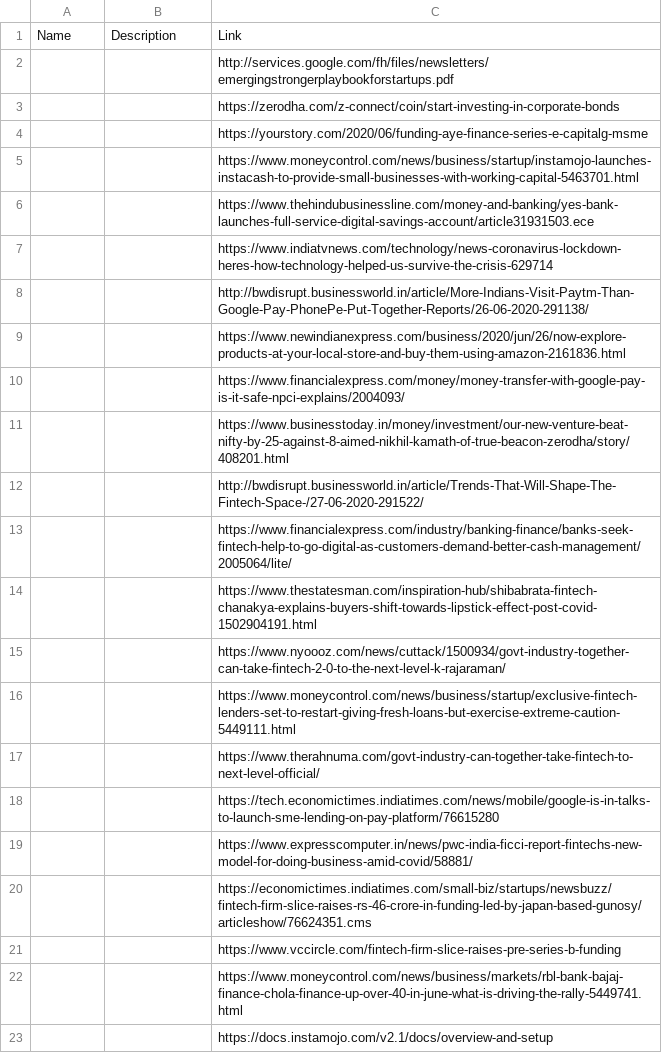
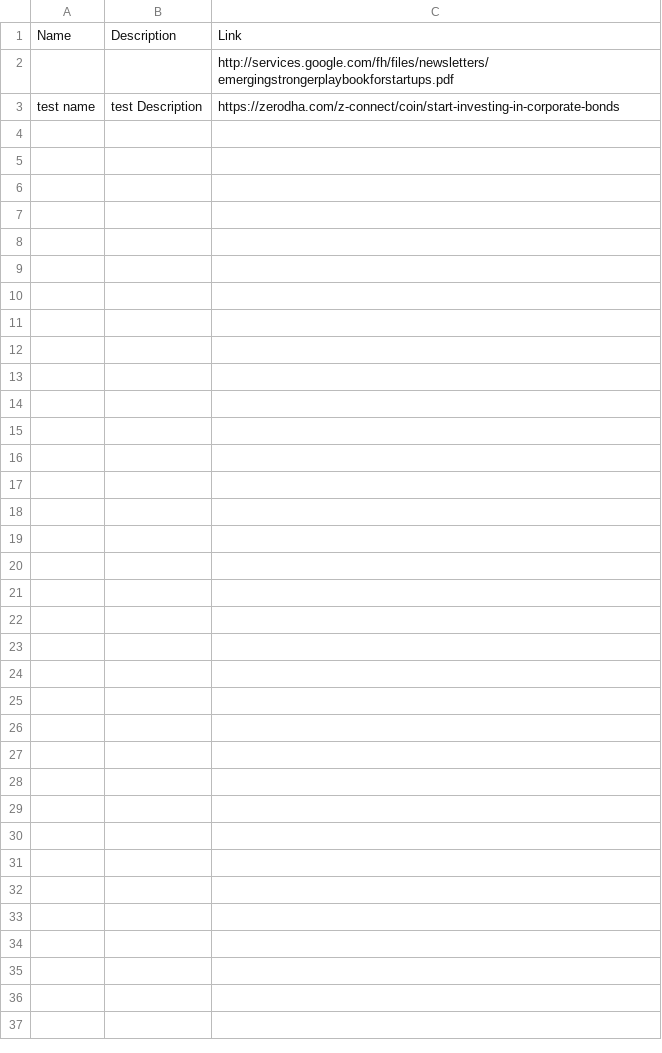
Before and after one commit to iamsahu/thelist, a CSV file: public/sample.csv, drawn as a sheet.

```diff
--- a/public/sample.csv
+++ b/public/sample.csv
@@ -2,22 +2,2 @@ Name,Description,Link
 ,,http://services.google.com/fh/files/newsletters/emergingstrongerplaybookforstartups.pdf
-,,https://zerodha.com/z-connect/coin/start-investing-in-corporate-bonds
-,,https://yourstory.com/2020/06/funding-aye-finance-series-e-capitalg-msme
-,,https://www.moneycontrol.com/news/business/startup/instamojo-launches-instacash-to-provide-small-businesses-with-working-capital-5463701.html
-,,https://www.thehindubusinessline.com/money-and-banking/yes-bank-launches-full-service-digital-savings-account/article31931503.ece
-,,https://www.indiatvnews.com/technology/news-coronavirus-lockdown-heres-how-technology-helped-us-survive-the-crisis-629714
-,,http://bwdisrupt.businessworld.in/article/More-Indians-Visit-Paytm-Than-Google-Pay-PhonePe-Put-Together-Reports/26-06-2020-291138/
-,,https://www.newindianexpress.com/business/2020/jun/26/now-explore-products-at-your-local-store-and-buy-them-using-amazon-2161836.html
-,,https://www.financialexpress.com/money/money-transfer-with-google-pay-is-it-safe-npci-explains/2004093/
-,,https://www.businesstoday.in/money/investment/our-new-venture-beat-nifty-by-25-against-8-aimed-nikhil-kamath-of-true-beacon-zerodha/story/408201.html
-,,http://bwdisrupt.businessworld.in/article/Trends-That-Will-Shape-The-Fintech-Space-/27-06-2020-291522/
-,,https://www.financialexpress.com/industry/banking-finance/banks-seek-fintech-help-to-go-digital-as-customers-demand-better-cash-management/2005064/lite/
-,,https://www.thestatesman.com/inspiration-hub/shibabrata-fintech-chanakya-explains-buyers-shift-towards-lipstick-effect-post-covid-1502904191.html
-,,https://www.nyoooz.com/news/cuttack/1500934/govt-industry-together-can-take-fintech-2-0-to-the-next-level-k-rajaraman/
-,,https://www.moneycontrol.com/news/business/startup/exclusive-fintech-lenders-set-to-restart-giving-fresh-loans-but-exercise-extreme-caution-5449111.html
-,,https://www.therahnuma.com/govt-industry-can-together-take-fintech-to-next-level-official/
-,,https://tech.economictimes.indiatimes.com/news/mobile/google-is-in-talks-to-launch-sme-lending-on-pay-platform/76615280
-,,https://www.expresscomputer.in/news/pwc-india-ficci-report-fintechs-new-model-for-doing-business-amid-covid/58881/
-,,https://economictimes.indiatimes.com/small-biz/startups/newsbuzz/fintech-firm-slice-raises-rs-46-crore-in-funding-led-by-japan-based-gunosy/articleshow/76624351.cms
-,,https://www.vccircle.com/fintech-firm-slice-raises-pre-series-b-funding
-,,https://www.moneycontrol.com/news/business/markets/rbl-bank-bajaj-finance-chola-finance-up-over-40-in-june-what-is-driving-the-rally-5449741.html
-,,https://docs.instamojo.com/v2.1/docs/overview-and-setup
+test name,test Description,https://zerodha.com/z-connect/coin/start-investing-in-corporate-bonds
```
Also changed, not shown: 1 other file.
